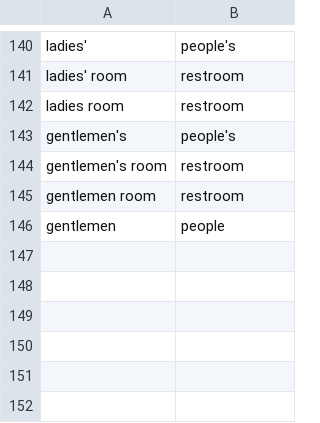
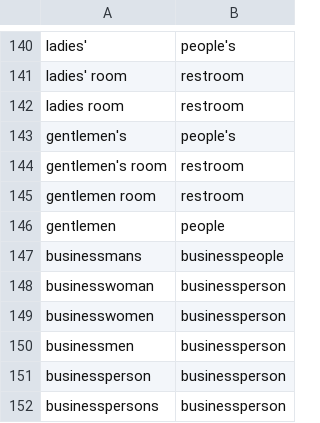
Before and after one commit to Fair-Write/Server-Side, a CSV file: gendered_terms.csv, drawn as a sheet; only a part is shown, gaps mark what is left out; the diff names each change by its address in the sheet, - before the commit and + after, or states it on an @@ line.

Commit message:
feat: update gendered_terms.csv to include additional business-related neutral terms for inclusivity

```diff
--- a/gendered_terms.csv
+++ b/gendered_terms.csv
+row 147: businessmans | businesspeople
+row 148: businesswoman | businessperson
+row 149: businesswomen | businessperson
+row 150: businessmen | businessperson
+row 151: businessperson | businessperson
+row 152: businesspersons | businessperson
```
